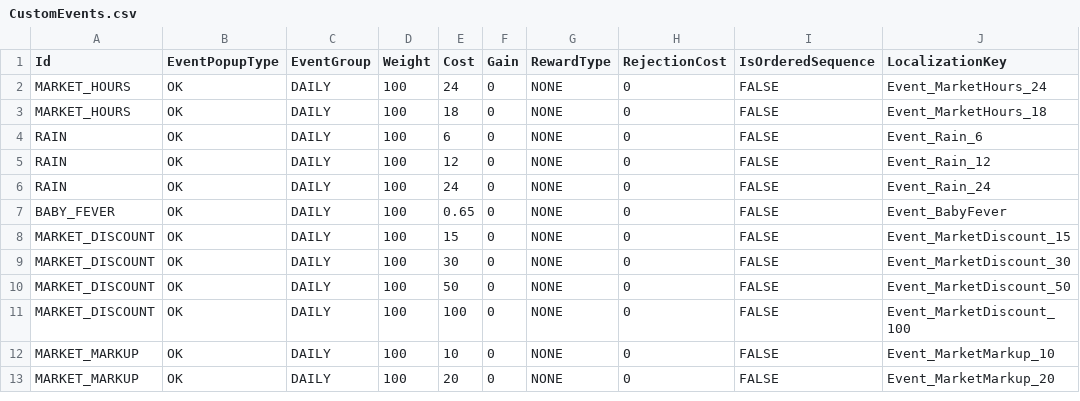
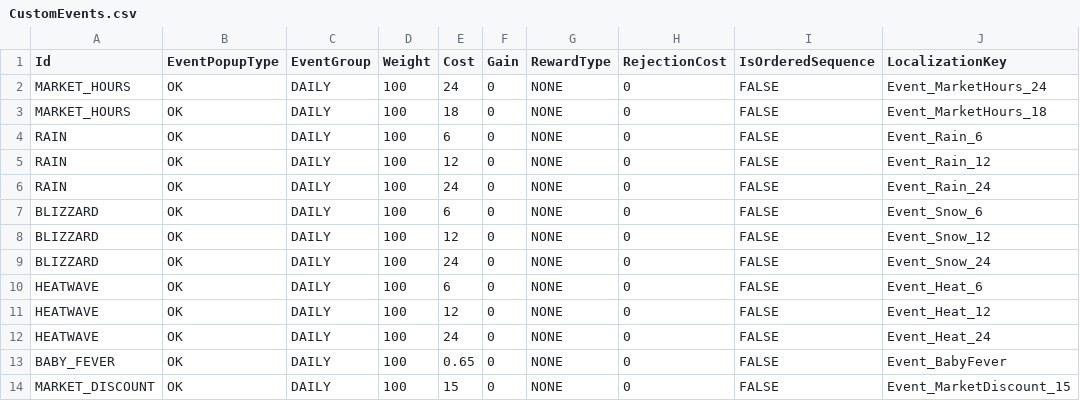
Before and after one commit to baddestguy/SainthoodStories, a CSV file: Assets/Resources/GameData/CustomEvents.csv, drawn as a sheet; only a part is shown; the shorter side is filled out with more unchanged rows.

```diff
--- a/Assets/Resources/GameData/CustomEvents.csv
+++ b/Assets/Resources/GameData/CustomEvents.csv
@@ -6,2 +6,8 @@ RAIN,OK,DAILY,100,12,0,NONE,0,FALSE,Event_Rain_12
 RAIN,OK,DAILY,100,24,0,NONE,0,FALSE,Event_Rain_24
+BLIZZARD,OK,DAILY,100,6,0,NONE,0,FALSE,Event_Snow_6
+BLIZZARD,OK,DAILY,100,12,0,NONE,0,FALSE,Event_Snow_12
+BLIZZARD,OK,DAILY,100,24,0,NONE,0,FALSE,Event_Snow_24
+HEATWAVE,OK,DAILY,100,6,0,NONE,0,FALSE,Event_Heat_6
+HEATWAVE,OK,DAILY,100,12,0,NONE,0,FALSE,Event_Heat_12
+HEATWAVE,OK,DAILY,100,24,0,NONE,0,FALSE,Event_Heat_24
 BABY_FEVER,OK,DAILY,100,0.65,0,NONE,0,FALSE,Event_BabyFever
```
Also changed, not shown: Assets/Resources/GameData/Localization.csv, 3 other files.
